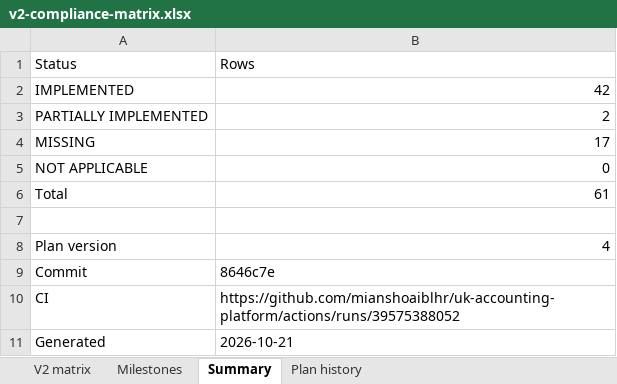
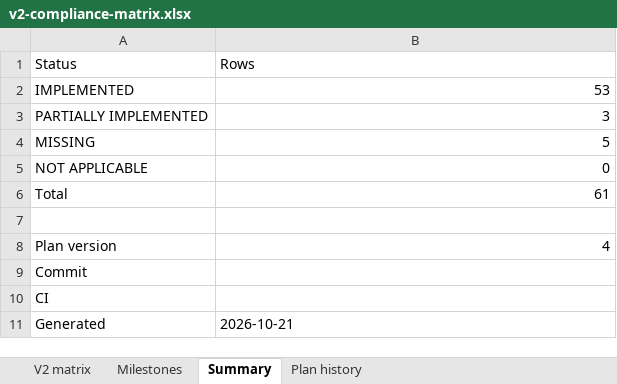
Before and after one commit to mianshoaiblhr/UK-Accounting-Platform, an Excel workbook: docs/architecture/v2-compliance-matrix.xlsx, sheet Summary, drawn as a sheet; values as stored, in another font and other column widths than the file's, no borders; the diff names each change by its address in the sheet, - before the commit and + after, or states it on an @@ line.

```diff
--- a/docs/architecture/v2-compliance-matrix.xlsx (sheet Summary)
+++ b/docs/architecture/v2-compliance-matrix.xlsx (sheet Summary)
-B2 (Rows): 42
+B2 (Rows): 53
-B3 (Rows): 2
+B3 (Rows): 3
-B4 (Rows): 17
+B4 (Rows): 5
-B9 (Rows): 8646c7e
+B9 (Rows): (empty)
-B10 (Rows): https://github.com/mianshoaiblhr/uk-accounting-platform/actions/runs/39575388052
+B10 (Rows): (empty)
```
Also changed, not shown: sheet V2 matrix, sheet Milestones, sheet Plan history, 28 other files.
